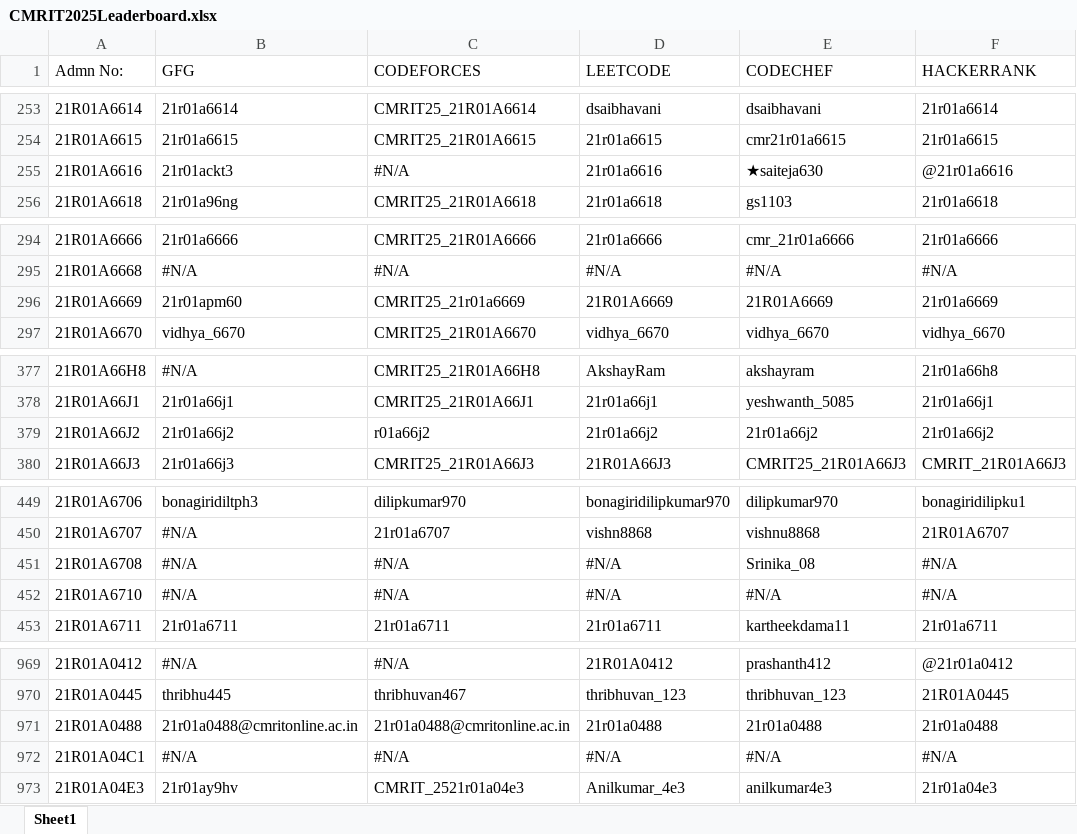
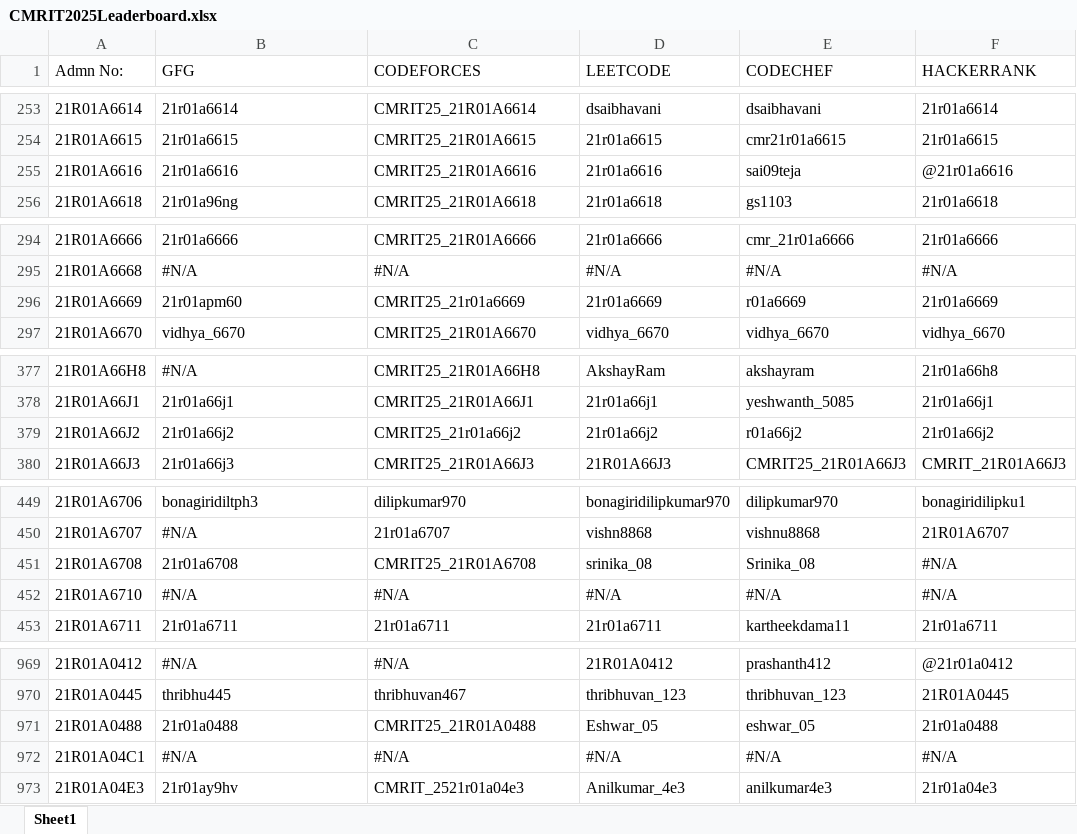
Before and after one commit to gabyah92/CMRIT2025Leaderboard, an Excel workbook: lib/CMRIT2025Leaderboard.xlsx, sheet Sheet1, drawn as a sheet; only a part is shown, gaps mark what is left out; values as stored, in another font and other column widths than the file's, no borders; the diff covers the shown part only; the diff names each change by its address in the sheet, - before the commit and + after, or states it on an @@ line.

```diff
--- a/lib/CMRIT2025Leaderboard.xlsx (sheet Sheet1)
+++ b/lib/CMRIT2025Leaderboard.xlsx (sheet Sheet1)
-B255 (GFG): 21r01ackt3
+B255 (GFG): 21r01a6616
-C255 (CODEFORCES): #N/A
+C255 (CODEFORCES): CMRIT25_21R01A6616
-E255 (CODECHEF): ★saiteja630
+E255 (CODECHEF): sai09teja
-D296 (LEETCODE): 21R01A6669
+D296 (LEETCODE): 21r01a6669
-E296 (CODECHEF): 21R01A6669
+E296 (CODECHEF): r01a6669
-C379 (CODEFORCES): r01a66j2
+C379 (CODEFORCES): CMRIT25_21r01a66j2
-E379 (CODECHEF): 21r01a66j2
+E379 (CODECHEF): r01a66j2
-B451 (GFG): #N/A
+B451 (GFG): 21r01a6708
-C451 (CODEFORCES): #N/A
+C451 (CODEFORCES): CMRIT25_21R01A6708
-D451 (LEETCODE): #N/A
+D451 (LEETCODE): srinika_08
-B971 (GFG): 21r01a0488@cmritonline.ac.in
+B971 (GFG): 21r01a0488
-C971 (CODEFORCES): 21r01a0488@cmritonline.ac.in
+C971 (CODEFORCES): CMRIT25_21R01A0488
-D971 (LEETCODE): 21r01a0488
+D971 (LEETCODE): Eshwar_05
-E971 (CODECHEF): 21r01a0488
+E971 (CODECHEF): eshwar_05
```
Also changed, not shown: 64 edited cells elsewhere in this sheet.
